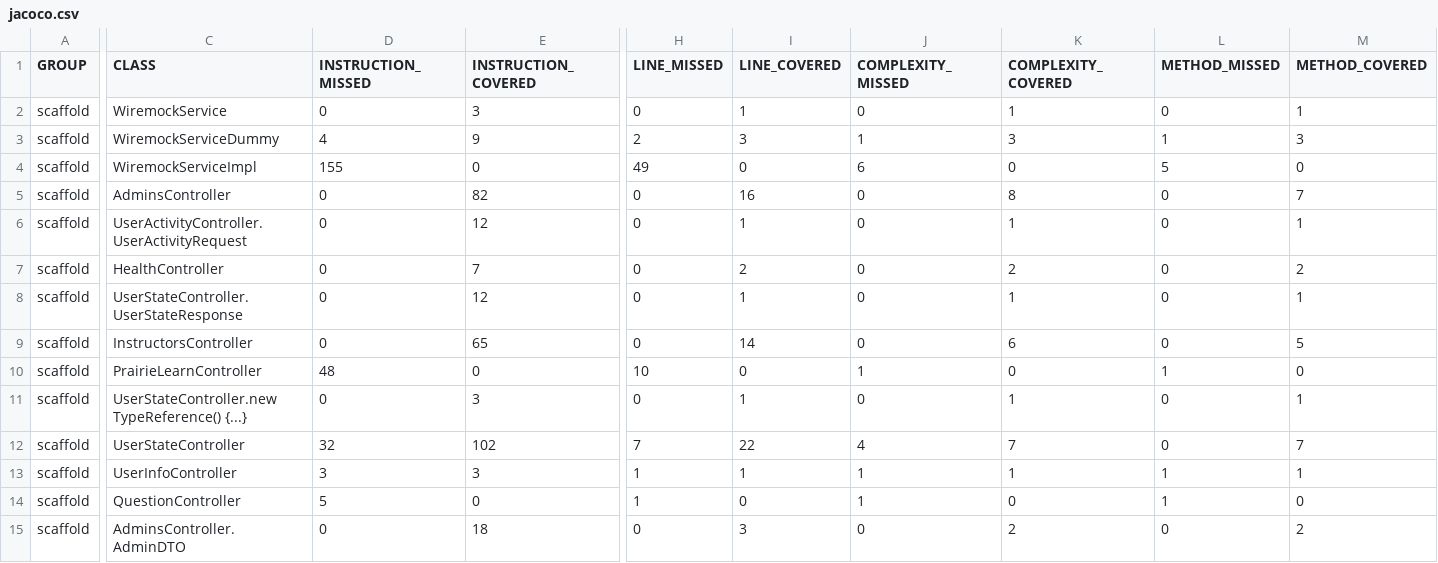
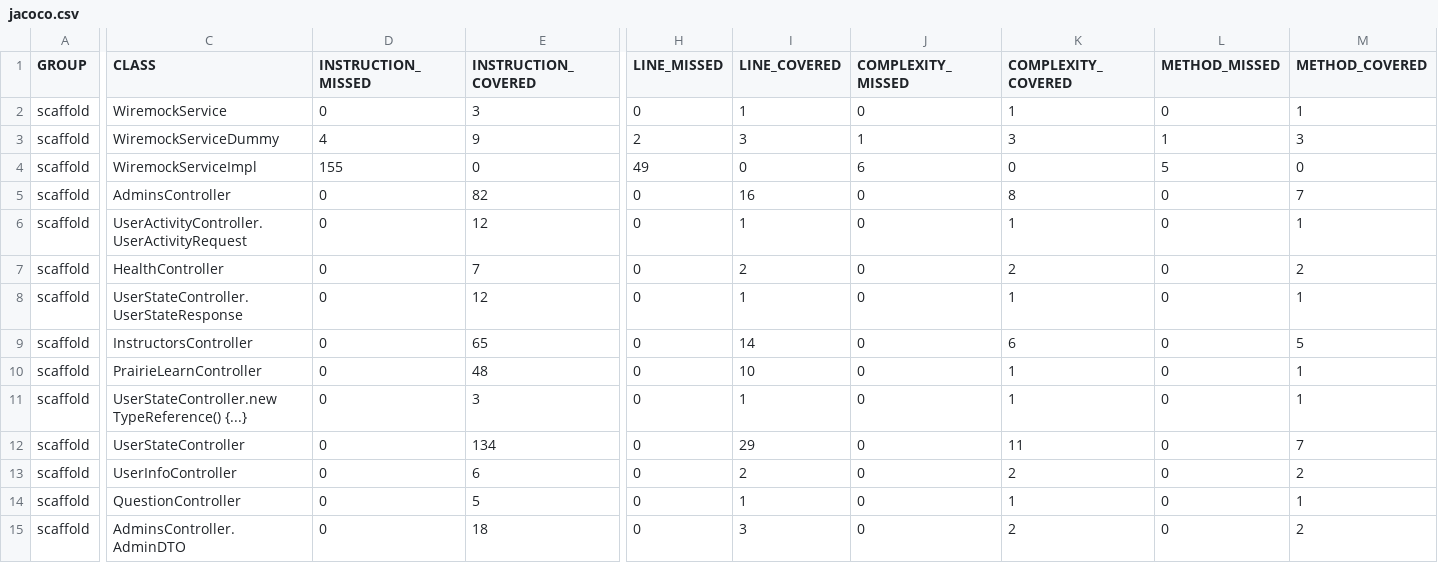
Before and after one commit to ucsb-cs/scaffold, a CSV file: prs/13/jacoco/jacoco.csv, drawn as a sheet; only a part is shown, gaps mark what is left out; the diff covers the shown part only; the diff names each change by its address in the sheet, - before the commit and + after, or states it on an @@ line.

```diff
--- a/prs/13/jacoco/jacoco.csv
+++ b/prs/13/jacoco/jacoco.csv
-D10 (INSTRUCTION_MISSED): 48
+D10 (INSTRUCTION_MISSED): 0
-E10 (INSTRUCTION_COVERED): 0
+E10 (INSTRUCTION_COVERED): 48
-H10 (LINE_MISSED): 10
+H10 (LINE_MISSED): 0
-I10 (LINE_COVERED): 0
+I10 (LINE_COVERED): 10
-J10 (COMPLEXITY_MISSED): 1
+J10 (COMPLEXITY_MISSED): 0
-K10 (COMPLEXITY_COVERED): 0
+K10 (COMPLEXITY_COVERED): 1
-L10 (METHOD_MISSED): 1
+L10 (METHOD_MISSED): 0
-M10 (METHOD_COVERED): 0
+M10 (METHOD_COVERED): 1
-D12 (INSTRUCTION_MISSED): 32
+D12 (INSTRUCTION_MISSED): 0
-E12 (INSTRUCTION_COVERED): 102
+E12 (INSTRUCTION_COVERED): 134
-H12 (LINE_MISSED): 7
+H12 (LINE_MISSED): 0
-I12 (LINE_COVERED): 22
+I12 (LINE_COVERED): 29
-J12 (COMPLEXITY_MISSED): 4
+J12 (COMPLEXITY_MISSED): 0
-K12 (COMPLEXITY_COVERED): 7
+K12 (COMPLEXITY_COVERED): 11
-D13 (INSTRUCTION_MISSED): 3
+D13 (INSTRUCTION_MISSED): 0
-E13 (INSTRUCTION_COVERED): 3
+E13 (INSTRUCTION_COVERED): 6
-H13:H14 (LINE_MISSED): 1
+H13:H14 (LINE_MISSED): 0
-I13 (LINE_COVERED): 1
+I13 (LINE_COVERED): 2
-J13:J14 (COMPLEXITY_MISSED): 1
+J13:J14 (COMPLEXITY_MISSED): 0
-K13 (COMPLEXITY_COVERED): 1
+K13 (COMPLEXITY_COVERED): 2
-L13:L14 (METHOD_MISSED): 1
+L13:L14 (METHOD_MISSED): 0
-M13 (METHOD_COVERED): 1
+M13 (METHOD_COVERED): 2
-D14 (INSTRUCTION_MISSED): 5
+D14 (INSTRUCTION_MISSED): 0
-E14 (INSTRUCTION_COVERED): 0
+E14 (INSTRUCTION_COVERED): 5
-I14 (LINE_COVERED): 0
+I14 (LINE_COVERED): 1
-K14 (COMPLEXITY_COVERED): 0
+K14 (COMPLEXITY_COVERED): 1
-M14 (METHOD_COVERED): 0
+M14 (METHOD_COVERED): 1
```
Also changed, not shown: 52 edited cells elsewhere in this file, 27 other files.
